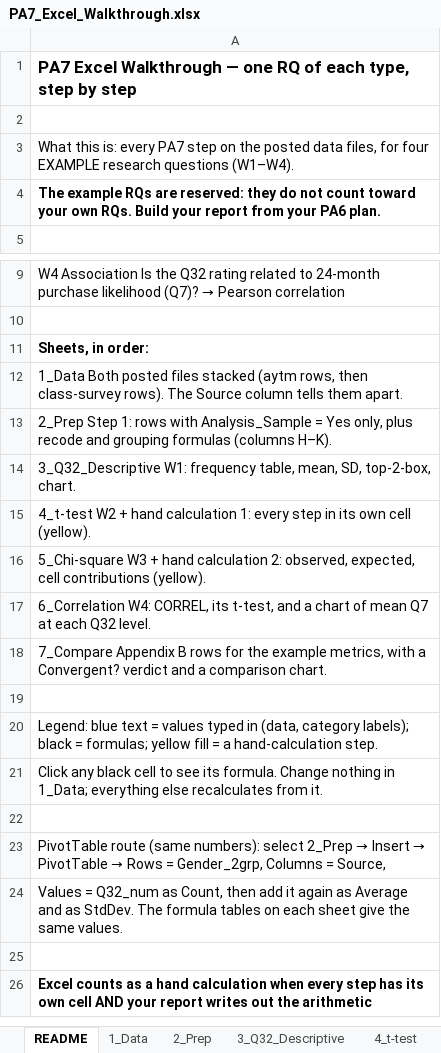
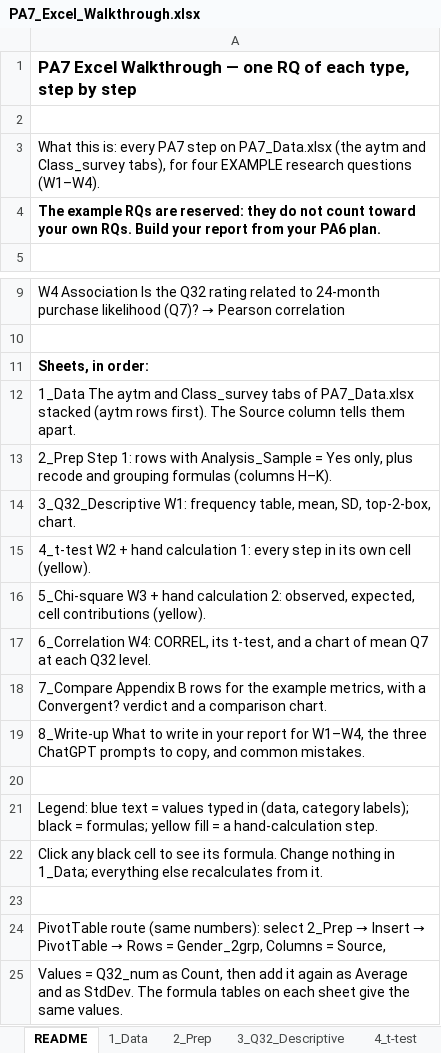
Before and after one commit to lyf718718/mktg-research-sim, an Excel workbook: hub/files/PA7_Excel_Walkthrough.xlsx, sheet README, drawn as a sheet; only a part is shown, gaps mark what is left out; the shorter side is filled out with more unchanged rows; values as stored, in another font and other column widths than the file's, no borders; the diff names each change by its address in the sheet, - before the commit and + after, or states it on an @@ line.

```diff
--- a/hub/files/PA7_Excel_Walkthrough.xlsx (sheet README)
+++ b/hub/files/PA7_Excel_Walkthrough.xlsx (sheet README)
-A3: …step on the posted data files, for four…
+A3: …step on PA7_Data.xlsx (the aytm and Class_survey tabs), for four…
-A12: 1_Data Both posted files stacked (aytm rows, then class-survey rows). The Source…
+A12: 1_Data The aytm and Class_survey tabs of PA7_Data.xlsx stacked (aytm rows first). The Source…
+row 19: 8_Write-up What to write in your report for W1–W4, the three ChatGPT prompts to copy, and common mistakes.
```
Also changed, not shown: sheet 2_Prep, sheet 5_Chi-square, sheet 4_t-test, sheet 7_Compare, sheet 3_Q32_Descriptive, sheet 6_Correlation, other sheet tabs, charts or pictures, 16 other files.
